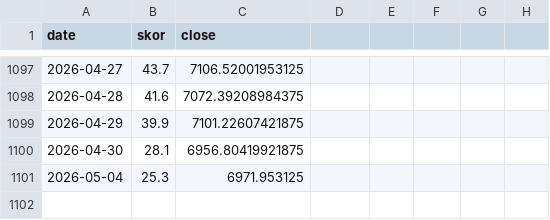
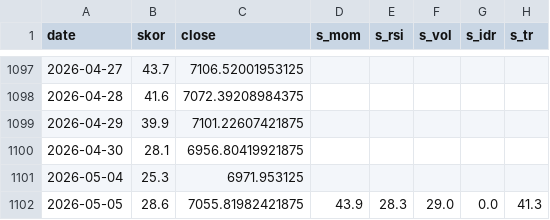
Before and after one commit to SecretivePloter/ihsg-fear-greed, a CSV file: data/historis.csv, drawn as a sheet; only a part is shown, gaps mark what is left out; the diff names each change by its address in the sheet, - before the commit and + after, or states it on an @@ line.

```diff
--- a/data/historis.csv
+++ b/data/historis.csv
-D1: (empty)
+D1: s_mom
-E1: (empty)
+E1: s_rsi
-F1: (empty)
+F1: s_vol
-G1: (empty)
+G1: s_idr
-H1: (empty)
+H1: s_tr
+row 1102: 2026-05-05 | 28.6 | 7055.81982421875 | 43.9 | 28.3 | 29.0 | 0.0 | 41.3
```
